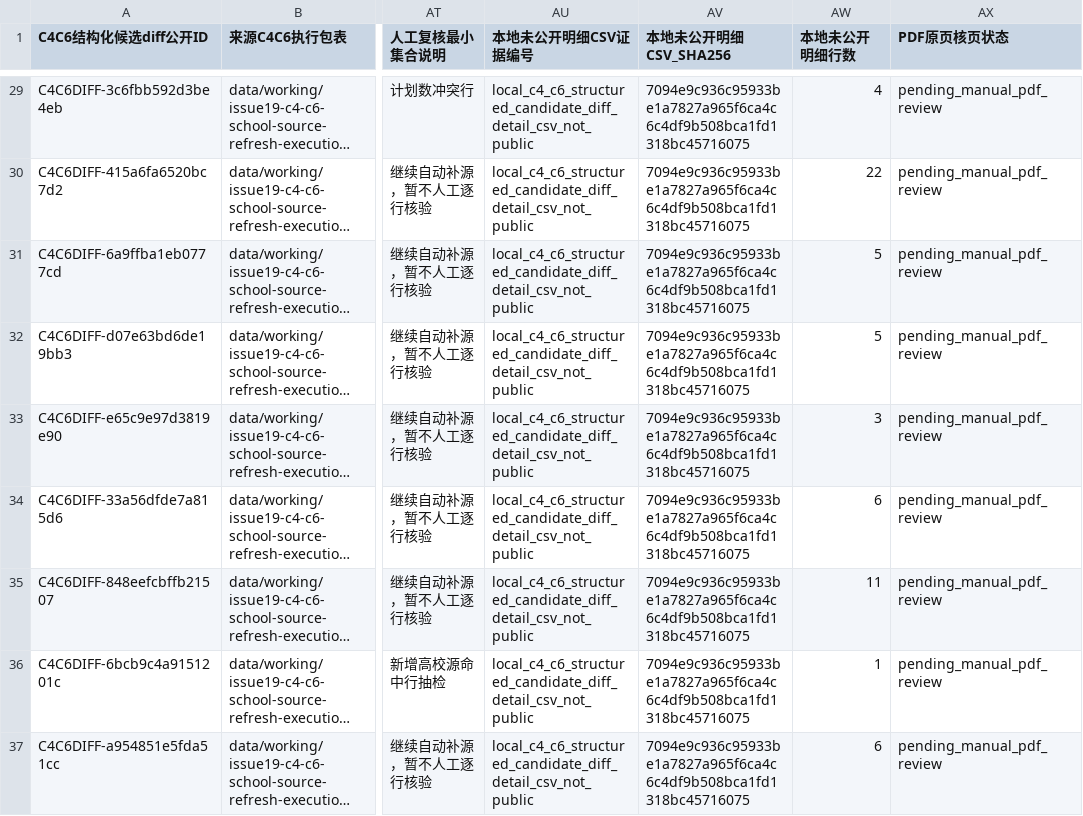
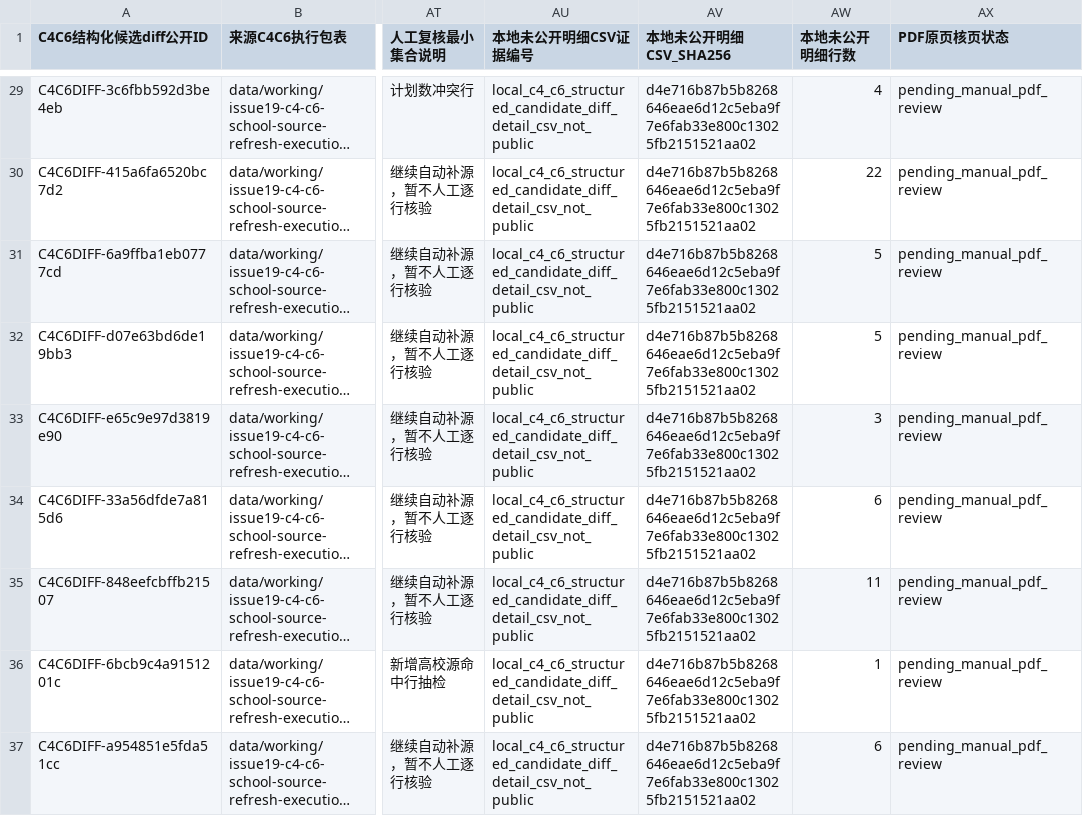
Before and after one commit to cathyjay/hubei-gaokao-volunteer-2026, a CSV file: data/working/issue19-c4-c6-structured-candidate-diff-public-ledger.csv, drawn as a sheet; only a part is shown, gaps mark what is left out; long unchanged cells end in …; the diff covers the shown part only; the diff names each change by its address in the sheet, - before the commit and + after, or states it on an @@ line.

```diff
--- a/data/working/issue19-c4-c6-structured-candidate-diff-public-ledger.csv
+++ b/data/working/issue19-c4-c6-structured-candidate-diff-public-ledger.csv
-AV29:AV37 (本地未公开明细CSV_SHA256): 7094e9c936c95933be1a7827a965f6ca4c6c4df9b508bca1fd1318bc45716075
+AV29:AV37 (本地未公开明细CSV_SHA256): d4e716b87b5b8268646eae6d12c5eba9f7e6fab33e800c13025fb2151521aa02
```
Also changed, not shown: 49 edited cells elsewhere in this file, data/working/issue19-school-source-opportunity-queue.csv, 10 other files.
